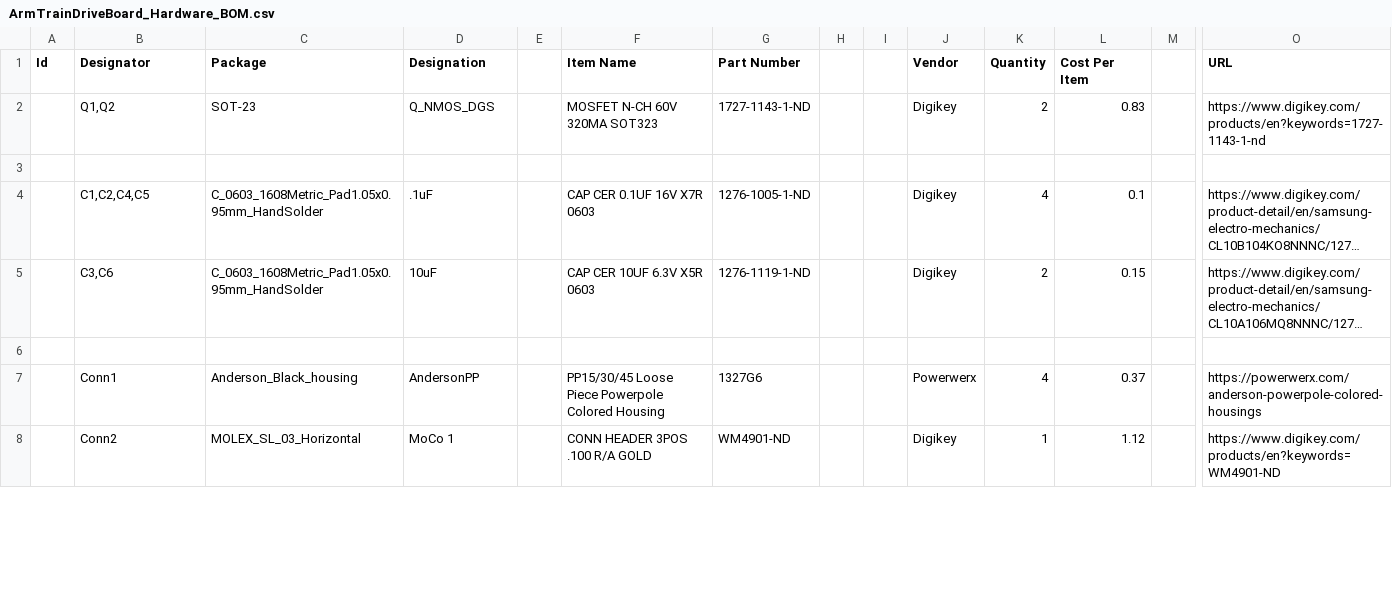
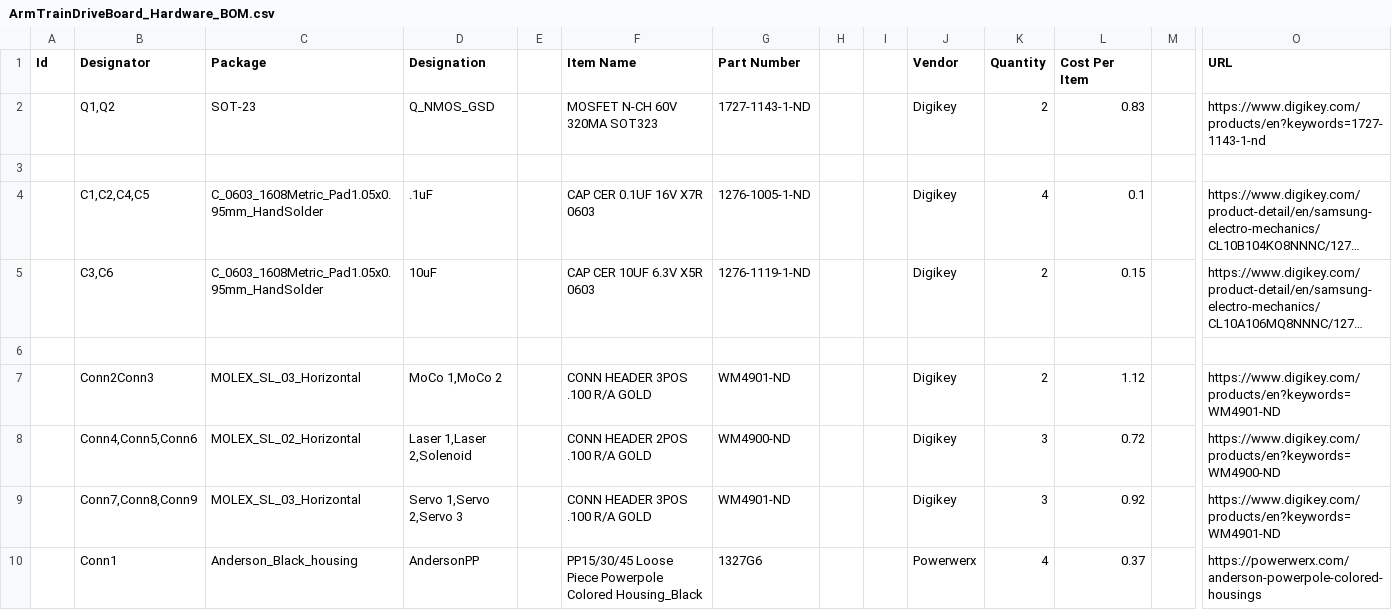
Before and after one commit to MissouriMRDT/ArmBoard_Hardware, a CSV file: Documentation/ArmTrainDriveBoard_Hardware_BOM.csv, drawn as a sheet; only a part is shown, gaps mark what is left out; long unchanged cells end in …; removed rows and columns are numbered as before the commit, all else as after; rows hold the shown columns only; the diff covers the shown part only; the diff names each change by its address in the sheet, - before the commit and + after, or states it on an @@ line.

Commit message:
bom

```diff
--- a/Documentation/ArmTrainDriveBoard_Hardware_BOM.csv
+++ b/Documentation/ArmTrainDriveBoard_Hardware_BOM.csv
-D2 (Designation): Q_NMOS_DGS
+D2 (Designation): Q_NMOS_GSD
+row 7:  | Conn2Conn3 | MOLEX_SL_03_Horizontal | MoCo 1,MoCo 2 |  | CONN HEADER 3POS .100 R/A GOLD | WM4901-ND |  |  | Digikey | 2 | 1.12 |  | https://www.digikey.com/products/en?keywords=WM4901-ND
+row 8:  | Conn4,Conn5,Conn6 | MOLEX_SL_02_Horizontal | Laser 1,Laser 2,Solenoid |  | CONN HEADER 2POS .100 R/A GOLD | WM4900-ND |  |  | Digikey | 3 | 0.72 |  | https://www.digikey.com/products/en?keywords=WM4900-ND
+row 9:  | Conn7,Conn8,Conn9 | MOLEX_SL_03_Horizontal | Servo 1,Servo 2,Servo 3 |  | CONN HEADER 3POS .100 R/A GOLD | WM4901-ND |  |  | Digikey | 3 | 0.92 |  | https://www.digikey.com/products/en?keywords=WM4901-ND
-F10 (Item Name): …Powerpole Colored Housing
+F10 (Item Name): …Powerpole Colored Housing_Black
-row 8:  | Conn2 | MOLEX_SL_03_Horizontal | MoCo 1 |  | CONN HEADER 3POS .100 R/A GOLD | WM4901-ND |  |  | Digikey | 1 | 1.12 |  | https://www.digikey.com/products/en?keywords=WM4901-ND
```
Also changed, not shown: 7 removed rows and 4 edited cells elsewhere in this file.
